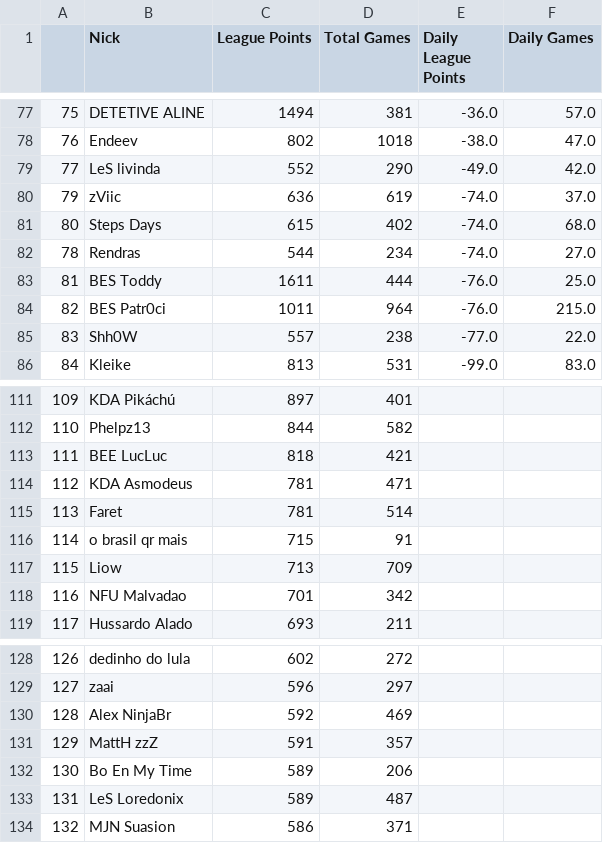
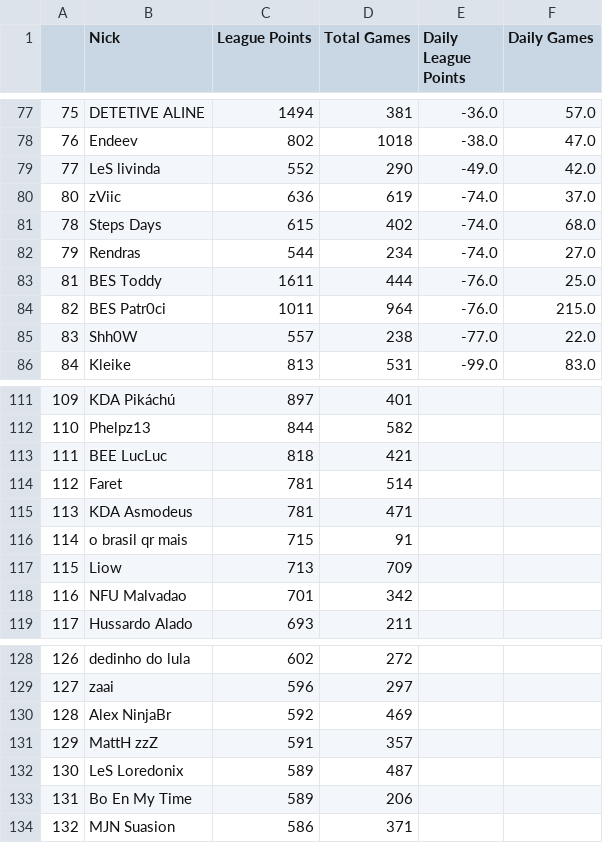
Before and after one commit to arthurslins/tft_agua, a CSV file: parcialBR1.csv, drawn as a sheet; only a part is shown, gaps mark what is left out.

```diff
--- a/parcialBR1.csv
+++ b/parcialBR1.csv
@@ -79,5 +79,5 @@
 77,LeS livinda,552,290,-49.0,42.0
-79,zViic,636,619,-74.0,37.0
-80,Steps Days,615,402,-74.0,68.0
-78,Rendras,544,234,-74.0,27.0
+80,zViic,636,619,-74.0,37.0
+78,Steps Days,615,402,-74.0,68.0
+79,Rendras,544,234,-74.0,27.0
 81,BES Toddy,1611,444,-76.0,25.0
@@ -113,4 +113,4 @@
 111,BEE LucLuc,818,421,,
-112,KDA Asmodeus,781,471,,
-113,Faret,781,514,,
+112,Faret,781,514,,
+113,KDA Asmodeus,781,471,,
 114,o brasil qr mais,715,91,,
@@ -131,4 +131,4 @@
 129,MattH zzZ,591,357,,
-130,Bo En My Time,589,206,,
-131,LeS Loredonix,589,487,,
+130,LeS Loredonix,589,487,,
+131,Bo En My Time,589,206,,
 132,MJN Suasion,586,371,,
```
Also changed, not shown: 1 other file.
